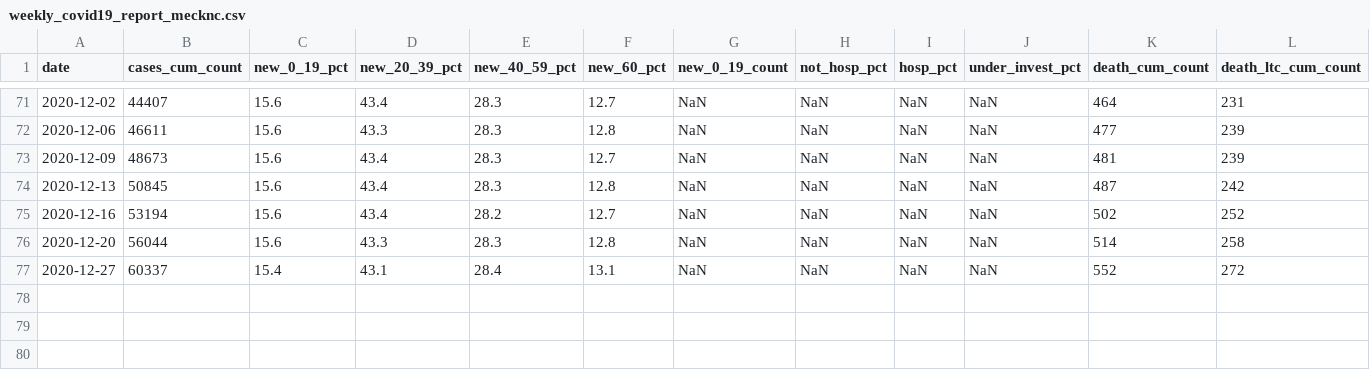
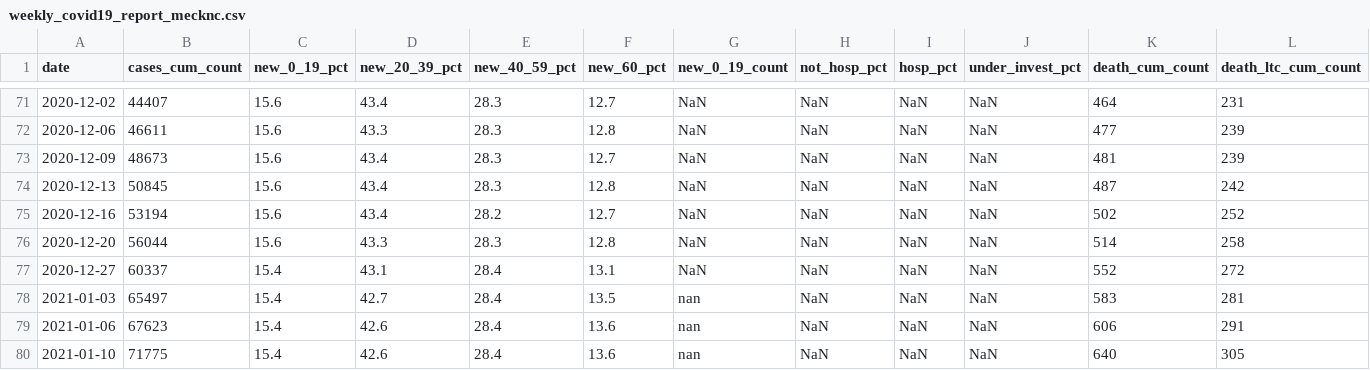
Before and after one commit to lauradahlberg/covid-19_analysis_NC, a CSV file: data/weekly_covid19_report_mecknc.csv, drawn as a sheet; only a part is shown, gaps mark what is left out; rows hold the shown columns only; the diff names each change by its address in the sheet, - before the commit and + after, or states it on an @@ line.

Commit message:
update dataset

```diff
--- a/data/weekly_covid19_report_mecknc.csv
+++ b/data/weekly_covid19_report_mecknc.csv
+row 78: 2021-01-03 | 65497 | 15.4 | 42.7 | 28.4 | 13.5 | nan | NaN | NaN | NaN | 583 | 281
+row 79: 2021-01-06 | 67623 | 15.4 | 42.6 | 28.4 | 13.6 | nan | NaN | NaN | NaN | 606 | 291
+row 80: 2021-01-10 | 71775 | 15.4 | 42.6 | 28.4 | 13.6 | nan | NaN | NaN | NaN | 640 | 305
```
